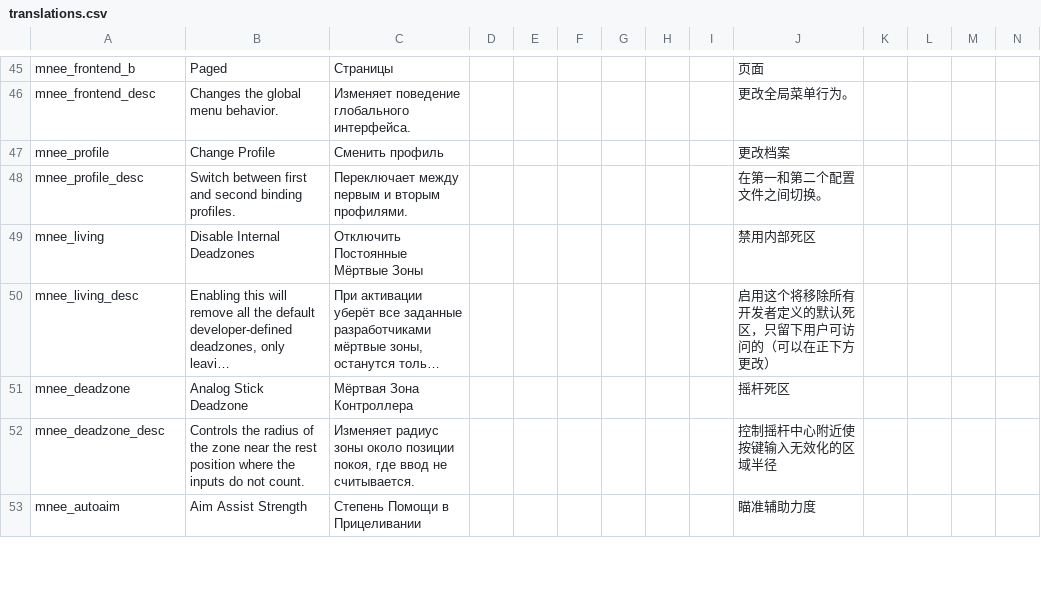
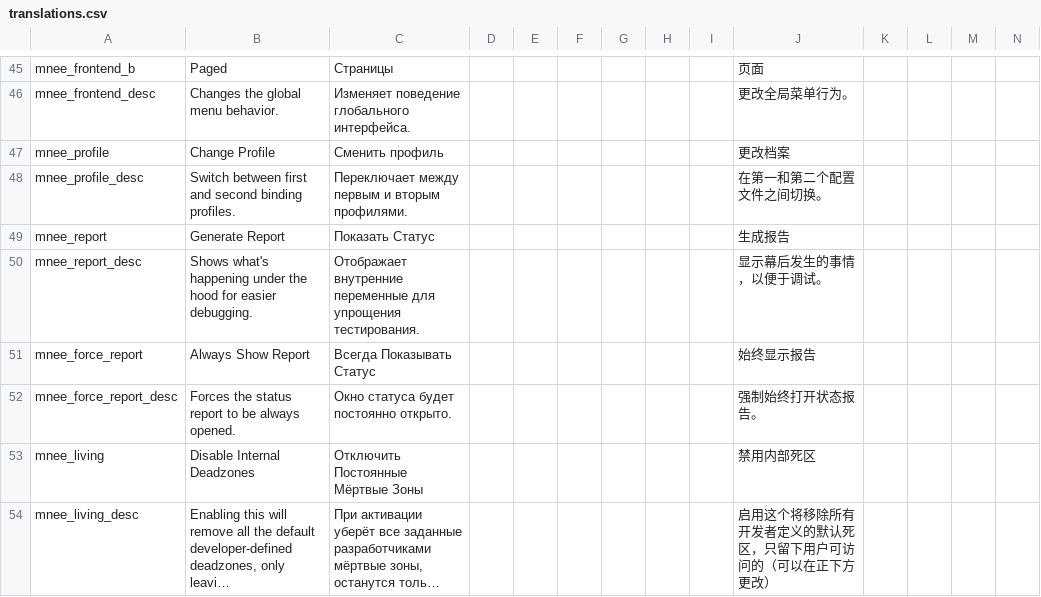
Before and after one commit to re-coilless/mnee, a CSV file: mnee/files/translations.csv, drawn as a sheet; only a part is shown, gaps mark what is left out; the shorter side is filled out with more unchanged rows; long unchanged cells end in …; rows hold the shown columns only; the diff names each change by its address in the sheet, - before the commit and + after, or states it on an @@ line.

Commit message:
report generator

```diff
--- a/mnee/files/translations.csv
+++ b/mnee/files/translations.csv
+row 49: mnee_report | Generate Report | Показать Статус |  |  |  |  |  |  | 生成报告
+row 50: mnee_report_desc | Shows what's happening under the hood for easier debugging. | Отображает внутренние переменные для упрощения тестирования. |  |  |  |  |  |  | 显示幕后发生的事情，以便于调试。
+row 51: mnee_force_report | Always Show Report | Всегда Показывать Статус |  |  |  |  |  |  | 始终显示报告
+row 52: mnee_force_report_desc | Forces the status report to be always opened. | Окно статуса будет постоянно открыто. |  |  |  |  |  |  | 强制始终打开状态报告。
```
Also changed, not shown: 8 other files.
